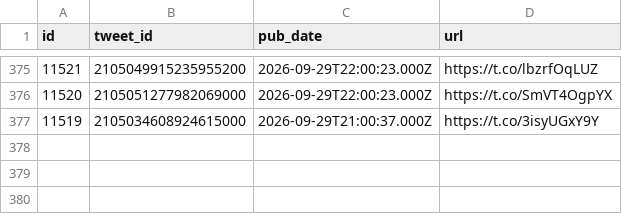
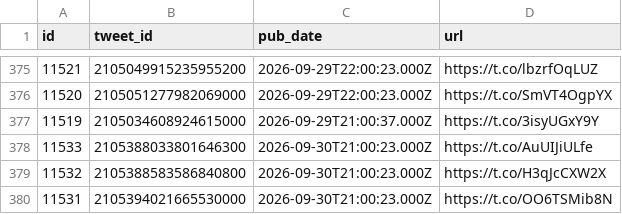
Before and after one commit to chiragr5241/Geopolitics, a CSV file: data/raw_data/spectator_media.csv, drawn as a sheet; only a part is shown, gaps mark what is left out.

```diff
--- a/data/raw_data/spectator_media.csv
+++ b/data/raw_data/spectator_media.csv
@@ -377 +377,4 @@
 "11519","2105034608924615000","2026-09-29T21:00:37.000Z","https://t.co/3isyUGxY9Y"
+"11533","2105388033801646300","2026-09-30T21:00:23.000Z","https://t.co/AuUIJiULfe"
+"11532","2105388583586840800","2026-09-30T21:00:23.000Z","https://t.co/H3qJcCXW2X"
+"11531","2105394021665530000","2026-09-30T21:00:23.000Z","https://t.co/OO6TSMib8N"
```
Also changed, not shown: data/incidents.csv, data/raw_data/spectator_raw.csv, 5 other files.
